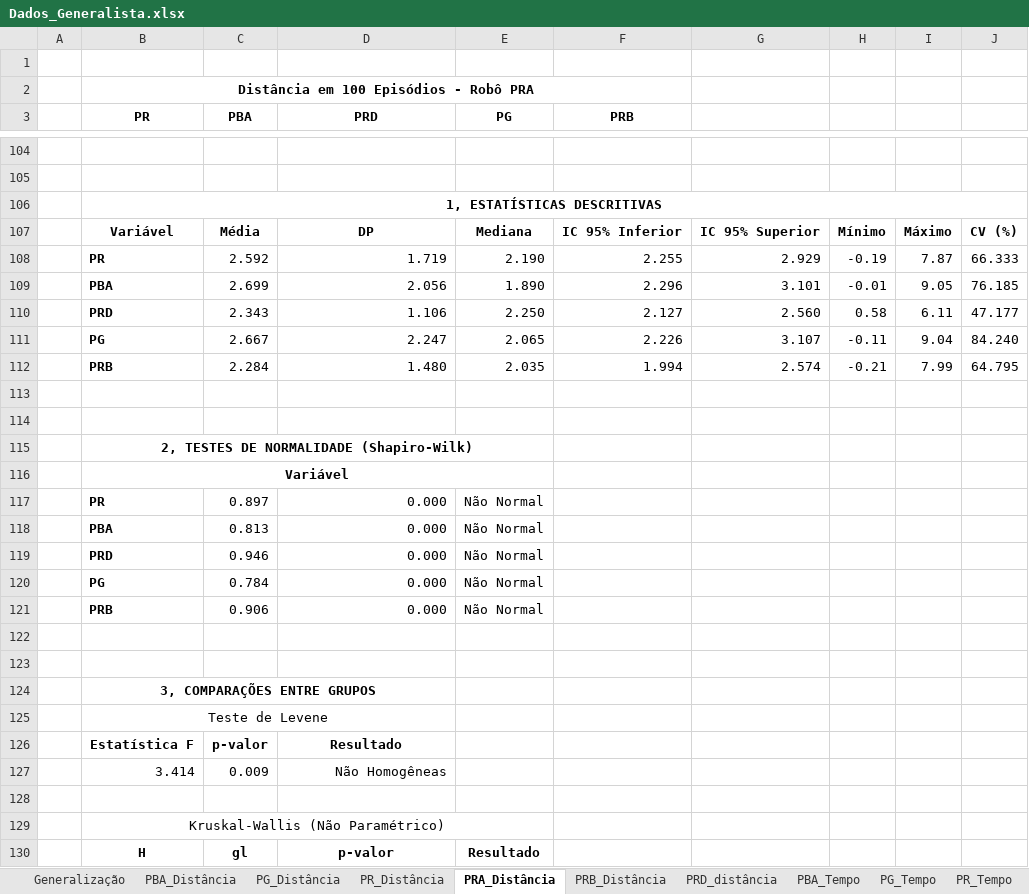
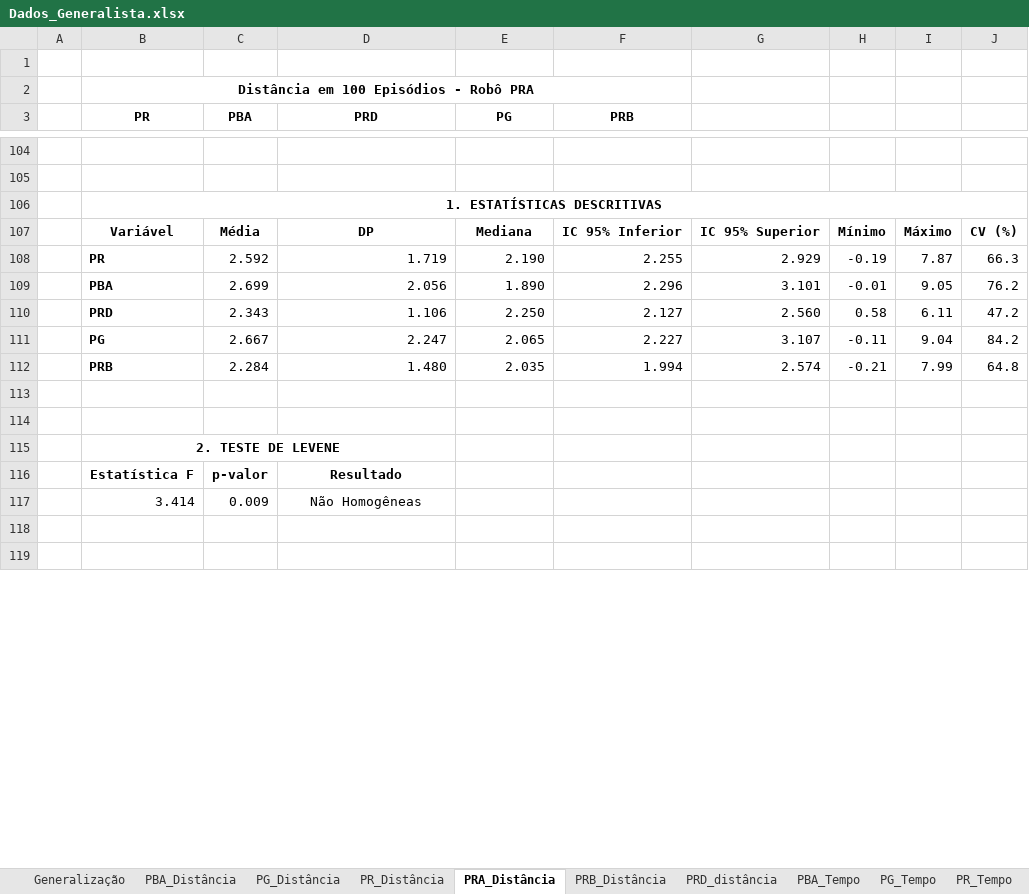
Before and after one commit to jonattanc/phd-biped-rl, an Excel workbook: data/Cruzada/Dados_Generalista.xlsx, sheet PRA_Distância, drawn as a sheet; only a part is shown, gaps mark what is left out; the shorter side is filled out with more unchanged rows; values as stored, in another font and other column widths than the file's, no borders; removed rows and columns are numbered as before the commit, all else as after; the diff covers the shown part only; the diff names each change by its address in the sheet, - before the commit and + after, or states it on an @@ line.

```diff
--- a/data/Cruzada/Dados_Generalista.xlsx (sheet PRA_Distância)
+++ b/data/Cruzada/Dados_Generalista.xlsx (sheet PRA_Distância)
-B106 (PR): 1, ESTATÍSTICAS DESCRITIVAS
+B106 (PR): 1. ESTATÍSTICAS DESCRITIVAS
-J108: 66.333
+J108: 66.3
-J109: 76.185
+J109: 76.2
-J110: 47.177
+J110: 47.2
-F111 (PRB): 2.226
+F111 (PRB): 2.227
-J111: 84.240
+J111: 84.2
-J112: 64.795
+J112: 64.8
-B115 (PR): 2, TESTES DE NORMALIDADE (Shapiro-Wilk)
+B115 (PR): 2. TESTE DE LEVENE
-B115:E115 merged
+B115:D115 merged
-row 116:  | Variável
-row 117:  | PR | 0.897 | 0.000 | Não Normal
-row 118:  | PBA | 0.813 | 0.000 | Não Normal
-row 119:  | PRD | 0.946 | 0.000 | Não Normal
-row 120:  | PG | 0.784 | 0.000 | Não Normal
-row 121:  | PRB | 0.906 | 0.000 | Não Normal
-row 122: (empty)
-row 123: (empty)
-row 124:  | 3, COMPARAÇÕES ENTRE GRUPOS
-row 125:  | Teste de Levene
-D117 alignment: right
+D117 alignment: center
-row 129:  | Kruskal-Wallis (Não Paramétrico)
-row 130:  | H | gl | p-valor | Resultado
```
Also changed, not shown: 26 removed rows, 11 edited cells and merged cells elsewhere in this sheet, sheet PG_Tempo, sheet PR_Tempo, sheet PRB_Tempo, sheet PRD_distância, sheet PR_Velocidade, sheet PRD_Tempo, 11 more sheets, data/Especialista/Dados_Especialista.xlsx, 5 other files.
